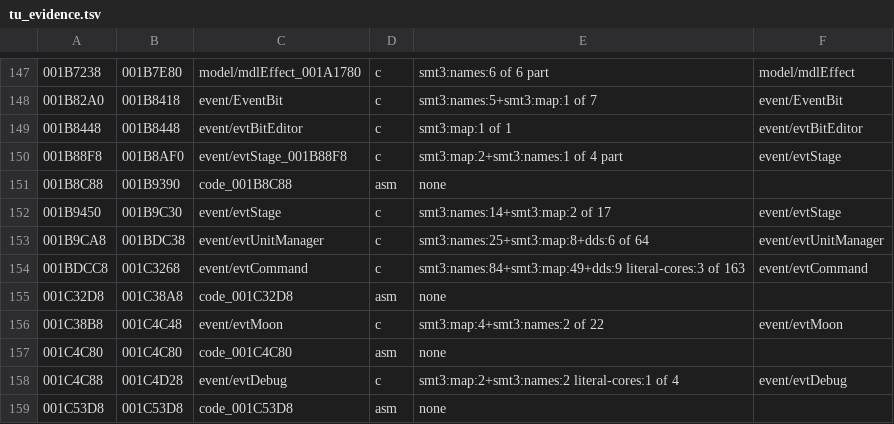
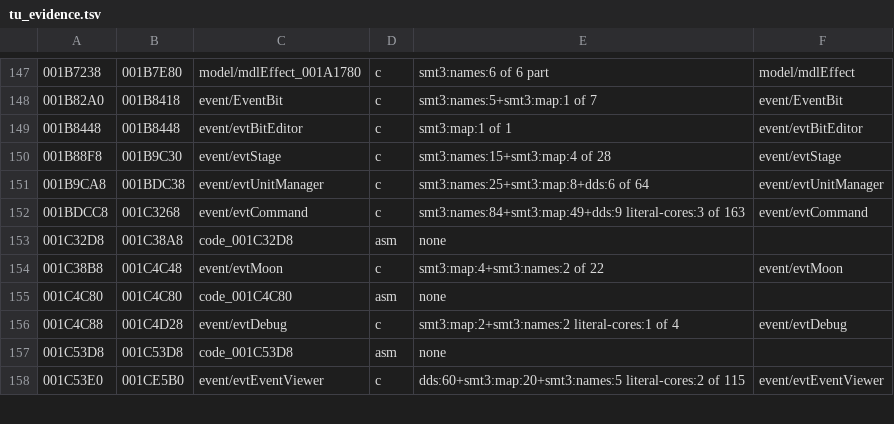
Before and after one commit to Megami-Decomps/raidou-decomp, a TSV file: config/raidou2/tu_evidence.tsv, drawn as a sheet; only a part is shown, gaps mark what is left out; the shorter side is filled out with more unchanged rows; the diff names each change by its address in the sheet, - before the commit and + after, or states it on an @@ line.

Commit message:
Merge Raidou 2's three evtStage runs into one unit, as in Raidou 1

```diff
--- a/config/raidou2/tu_evidence.tsv
+++ b/config/raidou2/tu_evidence.tsv
-B150: 001B8AF0
+B150: 001B9C30
-C150: event/evtStage_001B88F8
+C150: event/evtStage
-E150: smt3:map:2+smt3:names:1 of 4 part
+E150: smt3:names:15+smt3:map:4 of 28
-row 151: 001B8C88 | 001B9390 | code_001B8C88 | asm | none
-row 152: 001B9450 | 001B9C30 | event/evtStage | c | smt3:names:14+smt3:map:2 of 17 | event/evtStage
```
Also changed, not shown: 3 other files.
